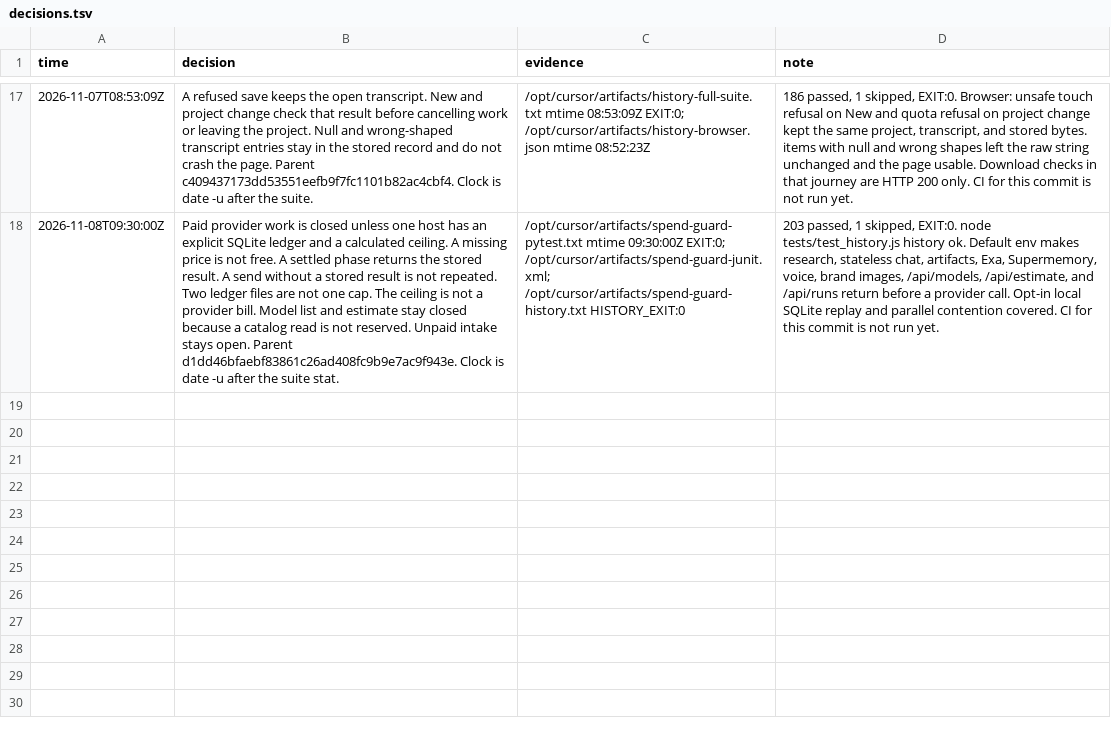
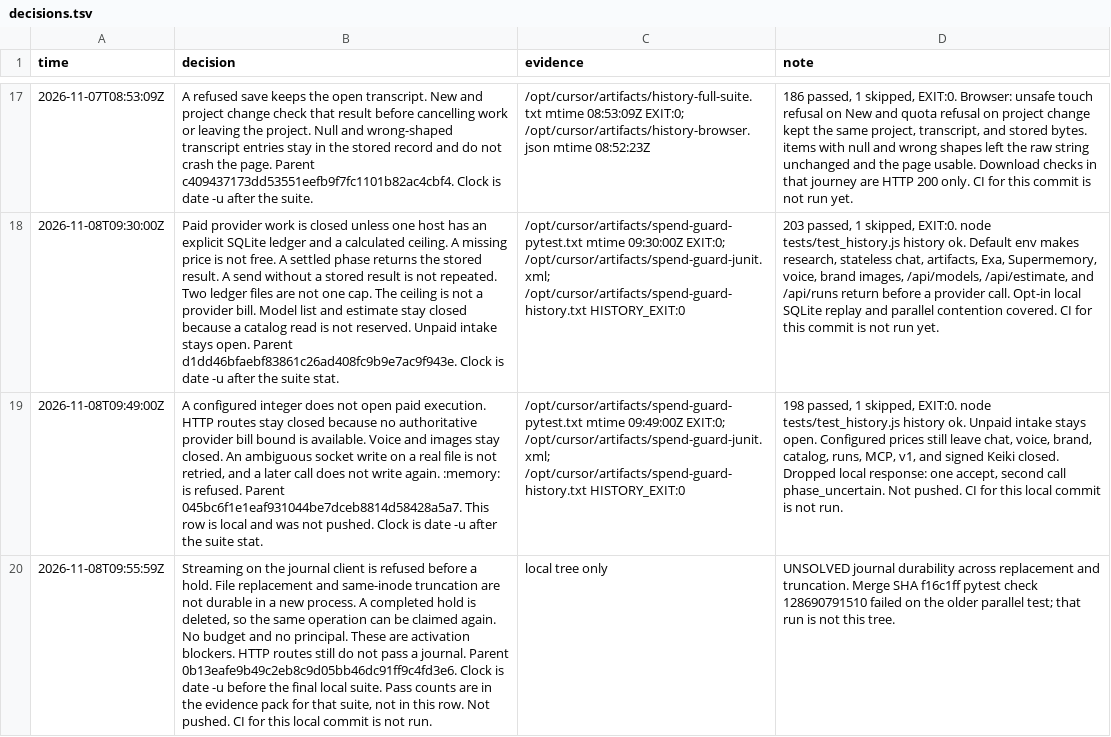
Before and after one commit to vivmuk/Expert-Panel, a TSV file: docs/decisions.tsv, drawn as a sheet; only a part is shown, gaps mark what is left out; the diff names each change by its address in the sheet, - before the commit and + after, or states it on an @@ line.

```diff
--- a/docs/decisions.tsv
+++ b/docs/decisions.tsv
+row 19: 2026-11-08T09:49:00Z | A configured integer does not open paid execution. HTTP routes stay closed because no authoritative provider bill bound is available. Voice and images stay closed. An ambiguous socket write on a real file is not retried, and a later call does not write again. :memory: is refused. Parent 045bc6f1e1eaf931044be7dceb8814d58428a5a7. This row is local and was not pushed. Clock is date -u after the suite stat. | /opt/cursor/artifacts/spend-guard-pytest.txt mtime 09:49:00Z EXIT:0; /opt/cursor/artifacts/spend-guard-junit.xml; /opt/cursor/artifacts/spend-guard-history.txt HISTORY_EXIT:0 | 198 passed, 1 skipped, EXIT:0. node tests/test_history.js history ok. Unpaid intake stays open. Configured prices still leave chat, voice, brand, catalog, runs, MCP, v1, and signed Keiki closed. Dropped local response: one accept, second call phase_uncertain. Not pushed. CI for this local commit is not run.
+row 20: 2026-11-08T09:55:59Z | Streaming on the journal client is refused before a hold. File replacement and same-inode truncation are not durable in a new process. A completed hold is deleted, so the same operation can be claimed again. No budget and no principal. These are activation blockers. HTTP routes still do not pass a journal. Parent 0b13eafe9b49c2eb8c9d05bb46dc91ff9c4fd3e6. Clock is date -u before the final local suite. Pass counts are in the evidence pack for that suite, not in this row. Not pushed. CI for this local commit is not run. | local tree only | UNSOLVED journal durability across replacement and truncation. Merge SHA f16c1ff pytest check 128690791510 failed on the older parallel test; that run is not this tree.
```
Also changed, not shown: 20 other files.
